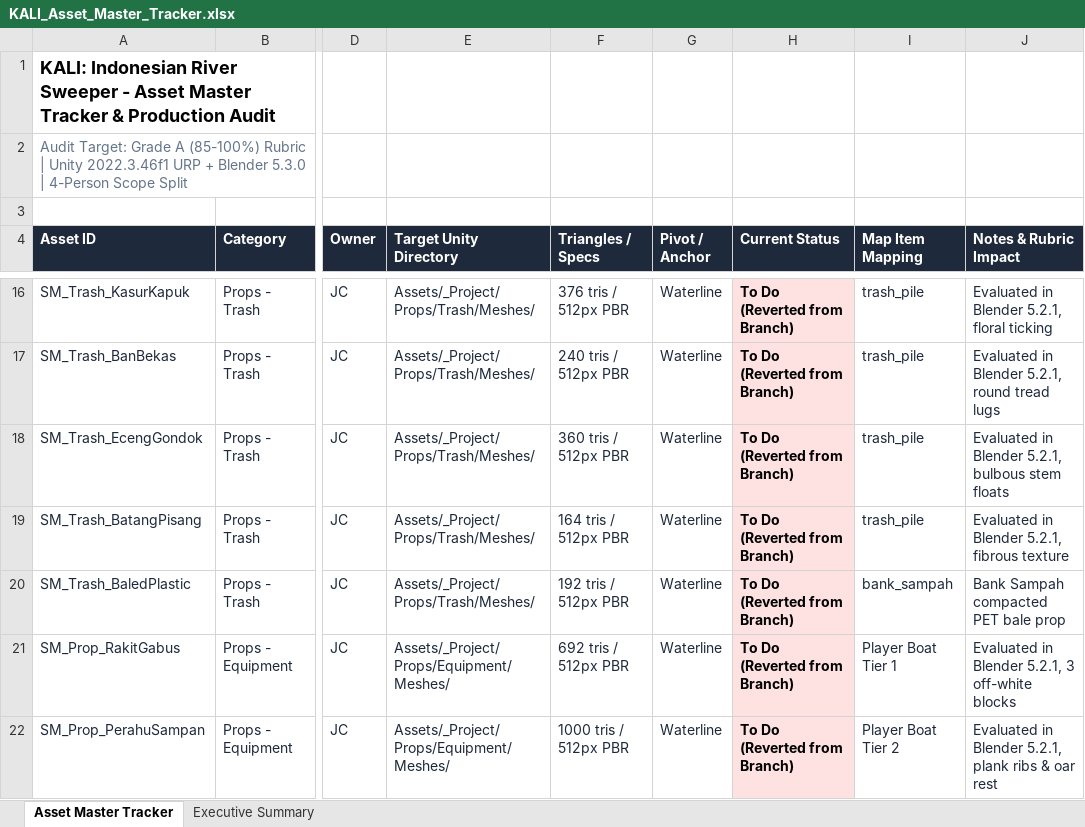
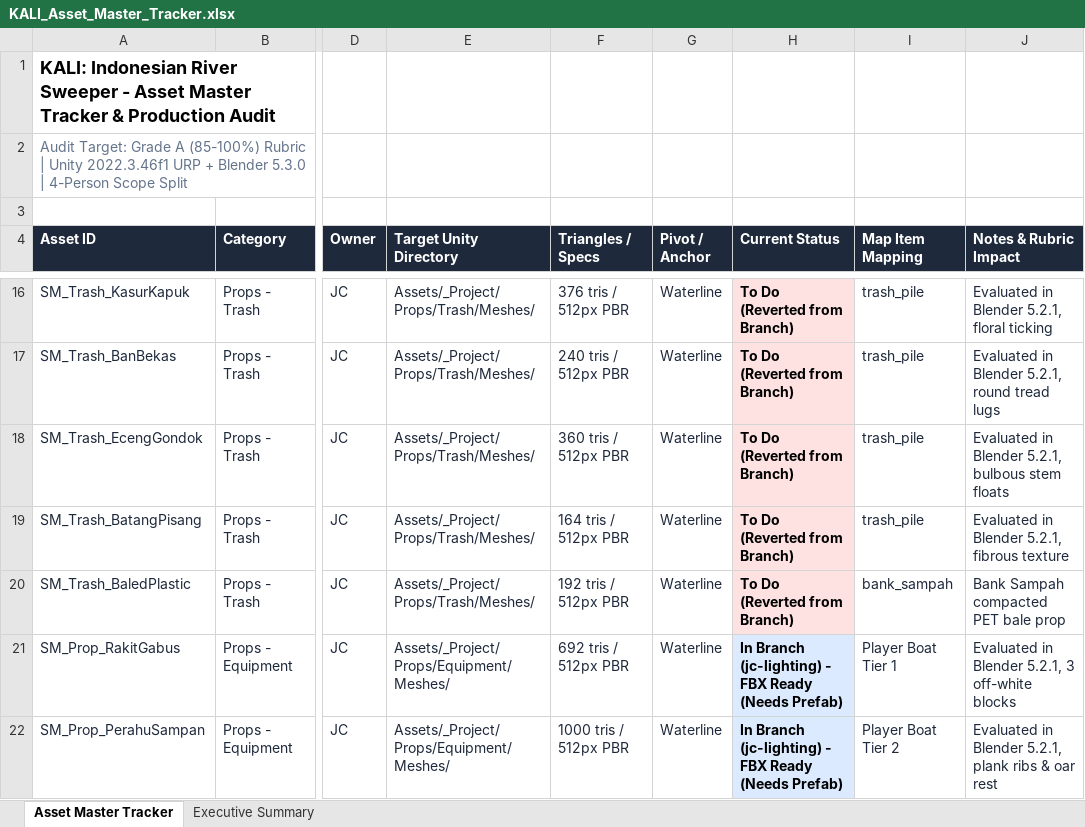
Before and after one commit to Gee123a/kali-river-sweeper, an Excel workbook: docs/KALI_Asset_Master_Tracker.xlsx, sheet Asset Master Tracker, drawn as a sheet; only a part is shown, gaps mark what is left out; values as stored, in another font and other column widths than the file's, no borders; the diff covers the shown part only; the diff names each change by its address in the sheet, - before the commit and + after, or states it on an @@ line.

```diff
--- a/docs/KALI_Asset_Master_Tracker.xlsx (sheet Asset Master Tracker)
+++ b/docs/KALI_Asset_Master_Tracker.xlsx (sheet Asset Master Tracker)
-H21:H22 (Current Status): To Do (Reverted from Branch)
+H21:H22 (Current Status): In Branch (jc-lighting) - FBX Ready (Needs Prefab)
-H21:H22 fill: #FEE2E2
+H21:H22 fill: #DBEAFE
```
Also changed, not shown: 3 added rows, 6 edited cells and cell formats elsewhere in this sheet, sheet Executive Summary, 2 other files.
